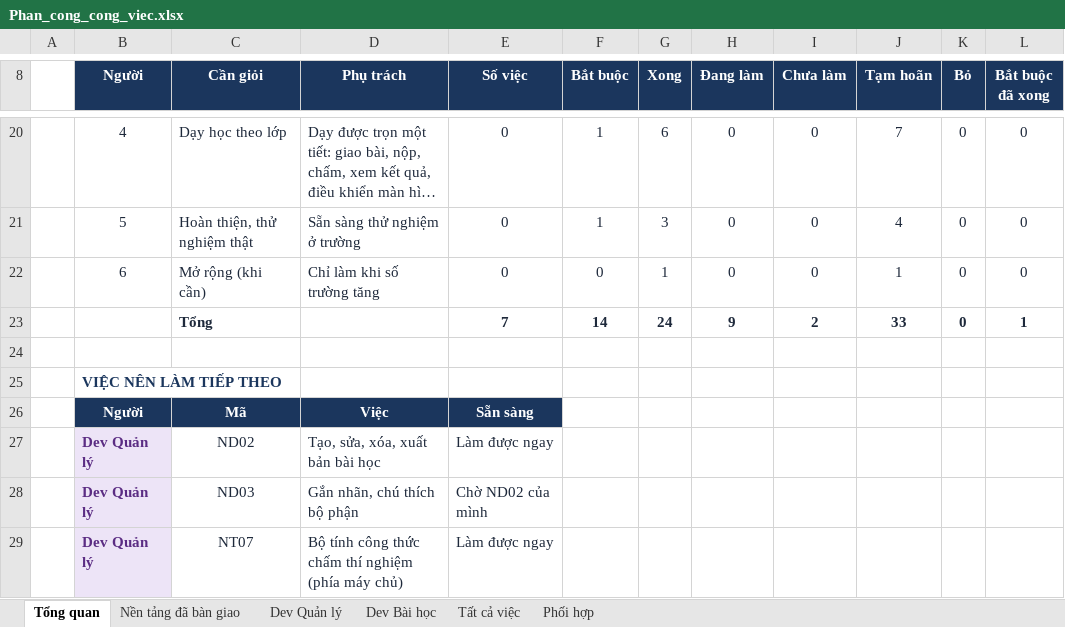
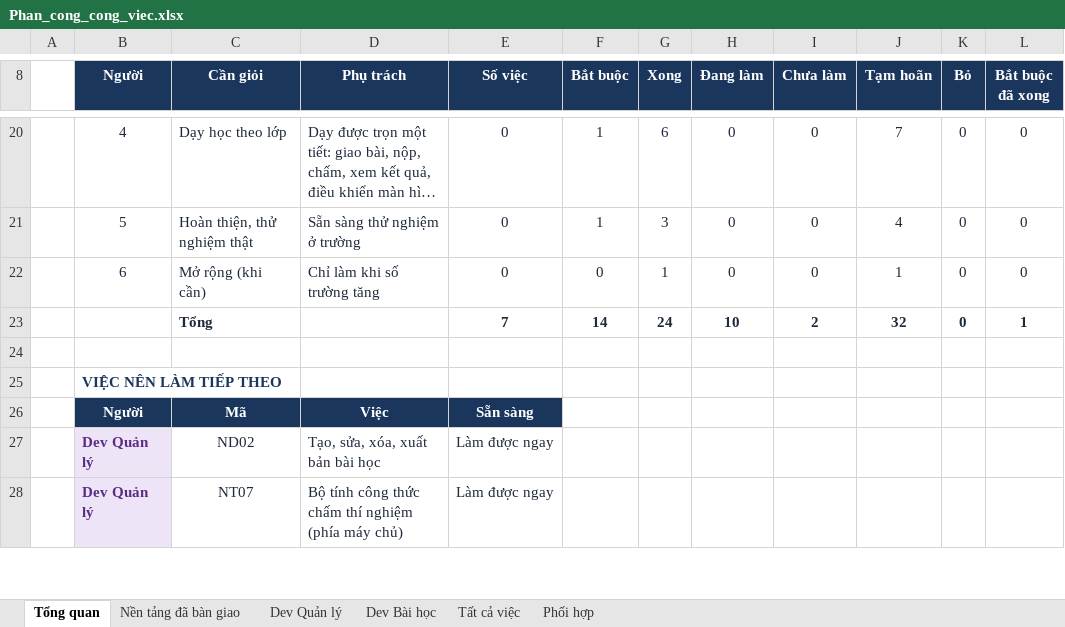
Before and after one commit to NguyenThacNam/stem3d, an Excel workbook: ke-hoach/Phan_cong_cong_viec.xlsx, sheet Tổng quan, drawn as a sheet; only a part is shown, gaps mark what is left out; long unchanged cells end in …; values as stored, in another font and other column widths than the file's, no borders; removed rows and columns are numbered as before the commit, all else as after; the diff covers the shown part only; the diff names each change by its address in the sheet, - before the commit and + after, or states it on an @@ line.

```diff
--- a/ke-hoach/Phan_cong_cong_viec.xlsx (sheet Tổng quan)
+++ b/ke-hoach/Phan_cong_cong_viec.xlsx (sheet Tổng quan)
-H23 (Đang làm): 9
+H23 (Đang làm): 10
-J23 (Tạm hoãn): 33
+J23 (Tạm hoãn): 32
-row 28:  | Dev Quản lý | ND03 | Gắn nhãn, chú thích bộ phận | Chờ ND02 của mình
```
Also changed, not shown: 2 added rows, 1 removed row and 6 edited cells elsewhere in this sheet, sheet Dev Bài học, sheet Nền tảng đã bàn giao, sheet Dev Quản lý, sheet Tất cả việc, sheet Phối hợp, 15 other files.
